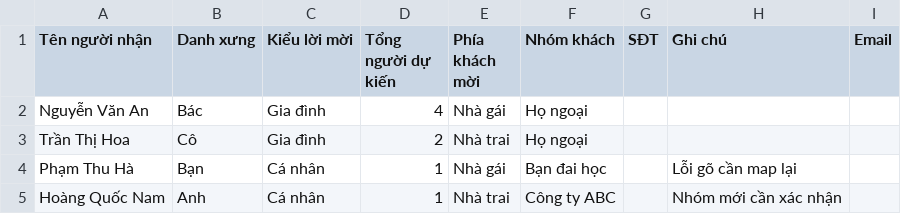
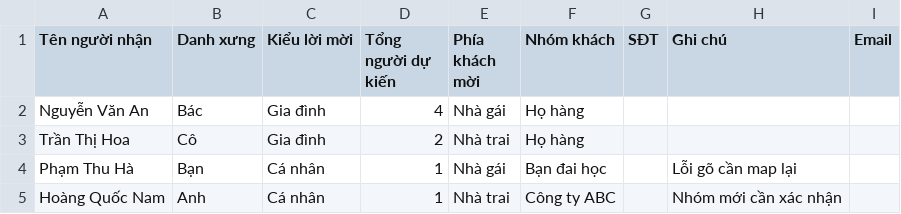
Before and after one commit to TranNhatChinh/InviteMe-FrontEnd, a CSV file: public/templates/khach-moi-can-xu-ly.csv, drawn as a sheet.

```diff
--- a/public/templates/khach-moi-can-xu-ly.csv
+++ b/public/templates/khach-moi-can-xu-ly.csv
@@ -1,4 +1,4 @@
 "Tên người nhận","Danh xưng","Kiểu lời mời","Tổng người dự kiến","Phía khách mời","Nhóm khách","SĐT","Ghi chú","Email"
-"Nguyễn Văn An","Bác","Gia đình","4","Nhà gái","Họ ngoại","","",""
-"Trần Thị Hoa","Cô","Gia đình","2","Nhà trai","Họ ngoại","","",""
+"Nguyễn Văn An","Bác","Gia đình","4","Nhà gái","Họ hàng","","",""
+"Trần Thị Hoa","Cô","Gia đình","2","Nhà trai","Họ hàng","","",""
 "Phạm Thu Hà","Bạn","Cá nhân","1","Nhà gái","Bạn đai học","","Lỗi gõ cần map lại",""
```
Also changed, not shown: public/templates/khach-moi-100-nguoi.csv, public/templates/khach-moi-20-nguoi.csv, 17 other files.
